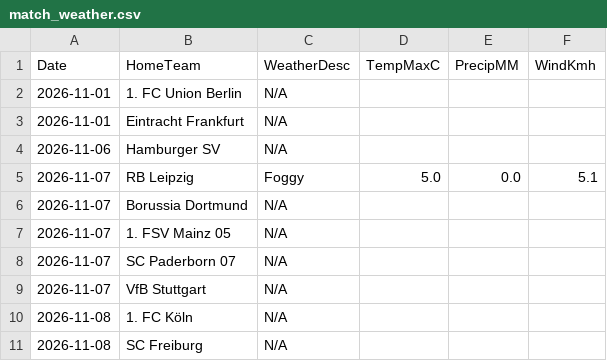
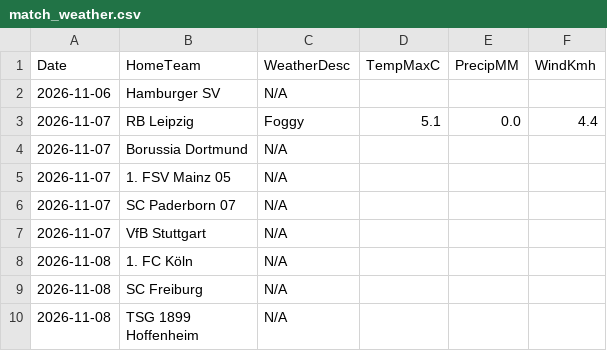
Before and after one commit to gmalbert/bundesliga, a CSV file: data_files/raw/match_weather.csv, drawn as a sheet; only a part is shown; the shorter side is filled out with more unchanged rows.

```diff
--- a/data_files/raw/match_weather.csv
+++ b/data_files/raw/match_weather.csv
@@ -1,6 +1,4 @@
 Date,HomeTeam,WeatherDesc,TempMaxC,PrecipMM,WindKmh
-2026-11-01,1. FC Union Berlin,N/A,,,
-2026-11-01,Eintracht Frankfurt,N/A,,,
 2026-11-06,Hamburger SV,N/A,,,
-2026-11-07,RB Leipzig,Foggy,5.0,0.0,5.1
+2026-11-07,RB Leipzig,Foggy,5.1,0.0,4.4
 2026-11-07,Borussia Dortmund,N/A,,,
```
Also changed, not shown: data_files/raw/copa_fixtures.csv, data_files/upcoming_fixtures.csv, 3 other files.
